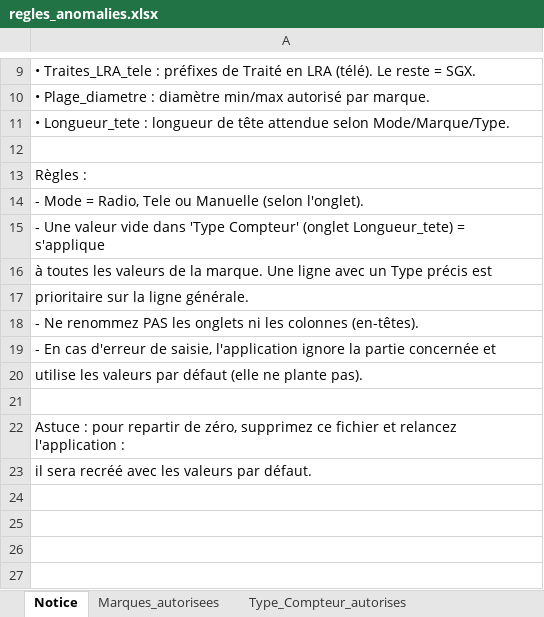
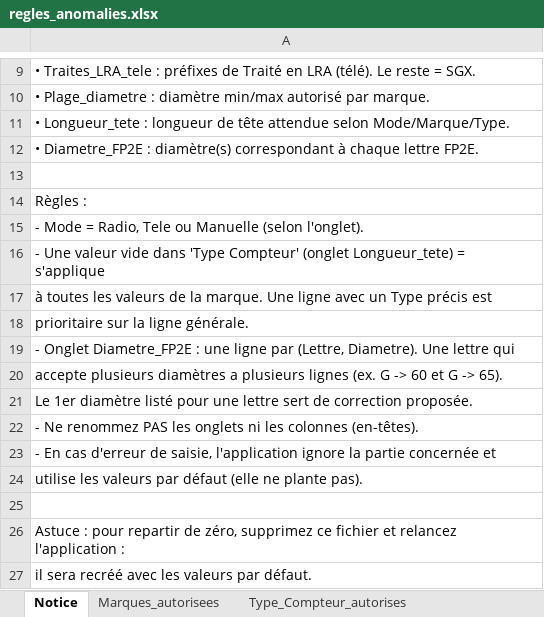
Before and after one commit to Kolique/control, an Excel workbook: regles_anomalies.xlsx, sheet Notice, drawn as a sheet; only a part is shown, gaps mark what is left out; values as stored, in another font and other column widths than the file's, no borders; the diff names each change by its address in the sheet, - before the commit and + after, or states it on an @@ line.

```diff
--- a/regles_anomalies.xlsx (sheet Notice)
+++ b/regles_anomalies.xlsx (sheet Notice)
+row 12: • Diametre_FP2E : diamètre(s) correspondant à chaque lettre FP2E.
+row 19: - Onglet Diametre_FP2E : une ligne par (Lettre, Diametre). Une lettre qui
+row 20: accepte plusieurs diamètres a plusieurs lignes (ex. G -> 60 et G -> 65).
+row 21: Le 1er diamètre listé pour une lettre sert de correction proposée.
```
Also changed, not shown: other sheet tabs, 3 other files.
